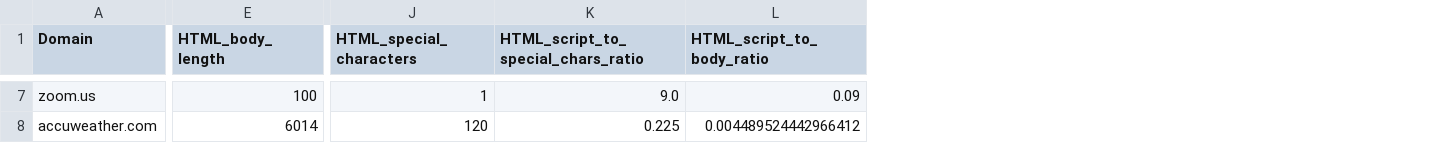
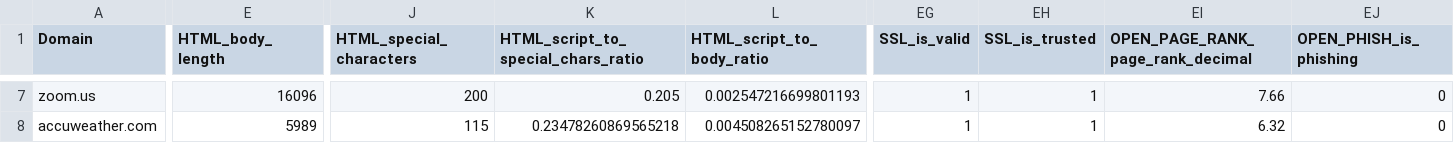
Before and after one commit to damianfraszczak/web2vec, a CSV file: docs/files/data/sample_dataset.csv, drawn as a sheet; only a part is shown, gaps mark what is left out; the diff covers the shown part only; the diff names each change by its address in the sheet, - before the commit and + after, or states it on an @@ line.

```diff
--- a/docs/files/data/sample_dataset.csv
+++ b/docs/files/data/sample_dataset.csv
+column EG (SSL_is_valid), rows 7-8: 1 | 1
+column EH (SSL_is_trusted), rows 7-8: 1 | 1
+column EI (OPEN_PAGE_RANK_page_rank_decimal), rows 7-8: 7.66 | 6.32
+column EJ (OPEN_PHISH_is_phishing), rows 7-8: 0 | 0
-E7 (HTML_body_length): 100
+E7 (HTML_body_length): 16096
-J7 (HTML_special_characters): 1
+J7 (HTML_special_characters): 200
-K7: 9.0
+K7: 0.205
-L7 (HTML_script_to_body_ratio): 0.09
+L7 (HTML_script_to_body_ratio): 0.002547216699801193
-E8 (HTML_body_length): 6014
+E8 (HTML_body_length): 5989
-J8 (HTML_special_characters): 120
+J8 (HTML_special_characters): 115
-K8: 0.225
+K8: 0.23478260869565218
-L8 (HTML_script_to_body_ratio): 0.004489524442966412
+L8 (HTML_script_to_body_ratio): 0.004508265152780097
```
Also changed, not shown: 124 edited cells elsewhere in this file, 5 other files.
